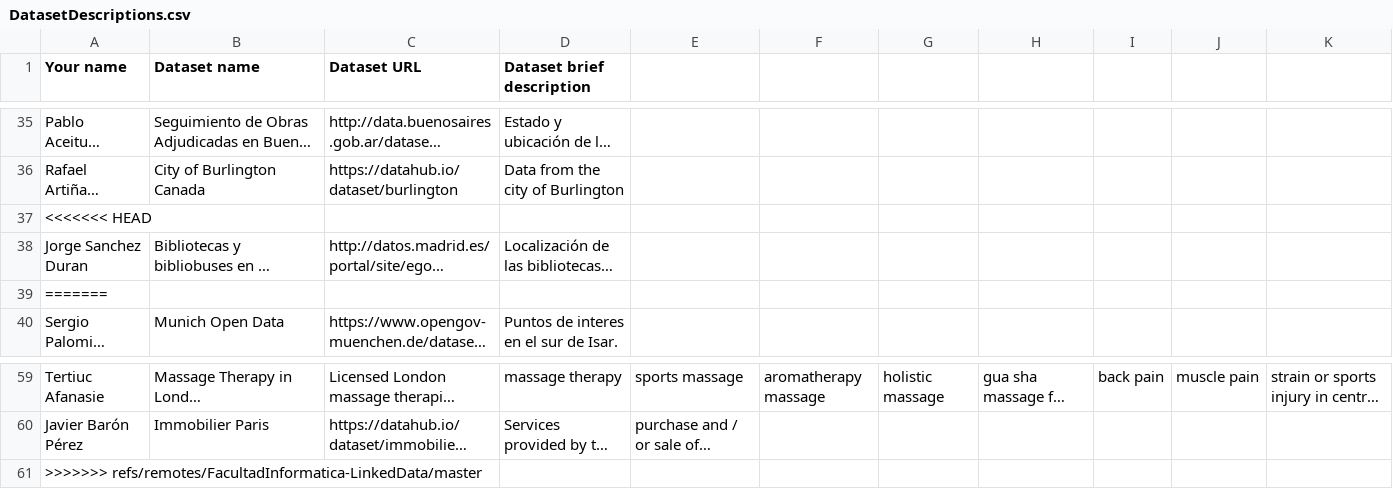
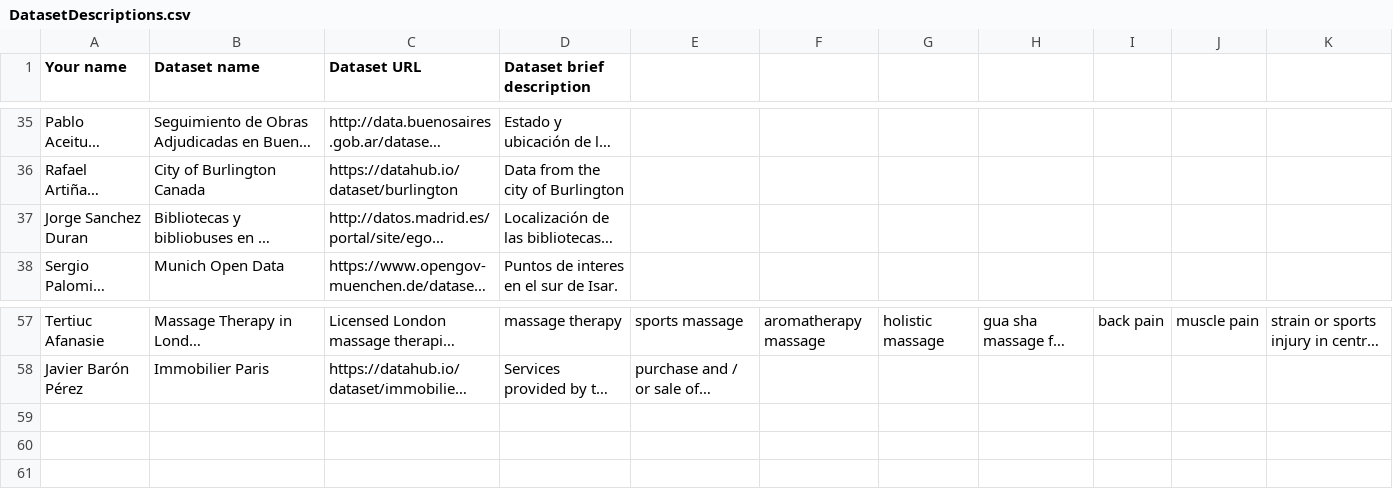
Before and after one commit to nandana/Curso2016-2017, a CSV file: Assignment1/DatasetDescriptions.csv, drawn as a sheet; only a part is shown, gaps mark what is left out; long unchanged cells end in …; the diff names each change by its address in the sheet, - before the commit and + after, or states it on an @@ line.

Commit message:
Removed the conflict info in the file.

```diff
--- a/Assignment1/DatasetDescriptions.csv
+++ b/Assignment1/DatasetDescriptions.csv
-row 37: <<<<<<< HEAD
-row 39: =======
-row 61: >>>>>>> refs/remotes/FacultadInformatica-LinkedData/master
```
